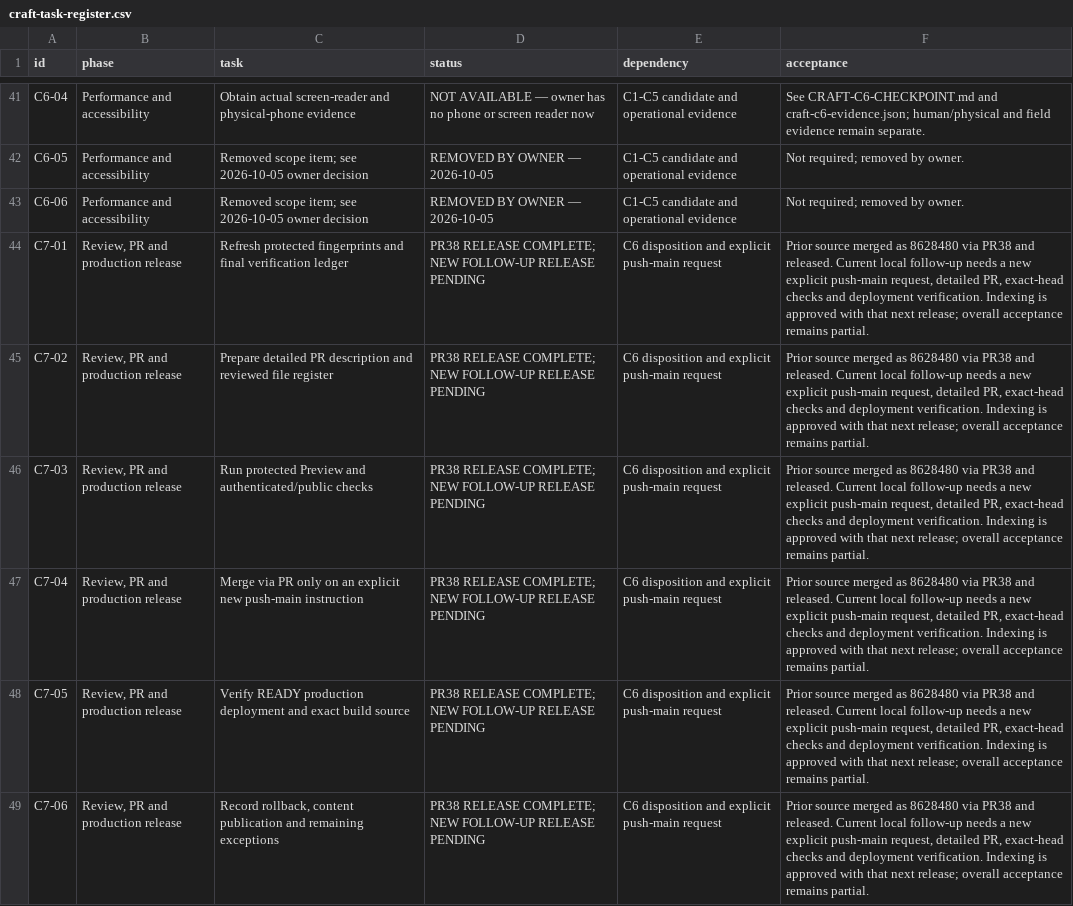
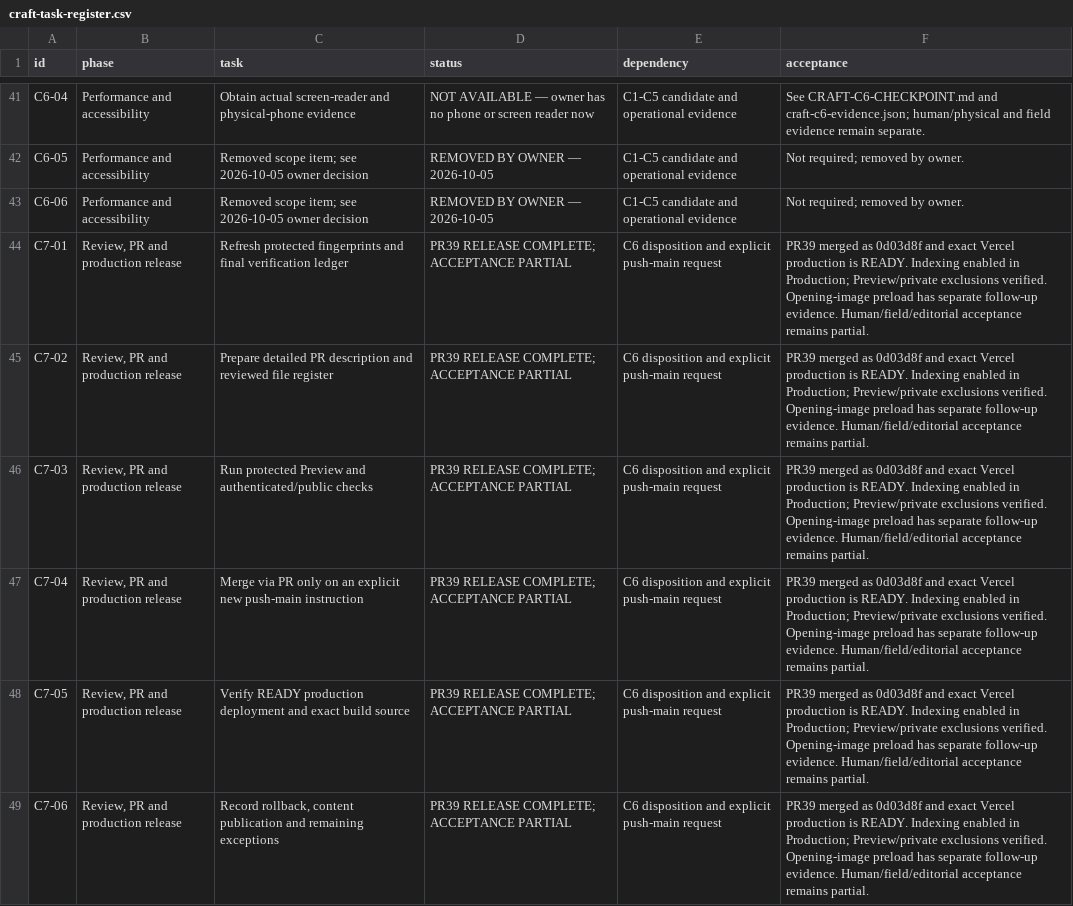
Before and after one commit to rivyalivingart2/RivyaLivingArt2.0, a CSV file: docs/redesign/craft-task-register.csv, drawn as a sheet; only a part is shown, gaps mark what is left out.

Commit message:
Preload opening editorial images and reconcile release acceptance

```diff
--- a/docs/redesign/craft-task-register.csv
+++ b/docs/redesign/craft-task-register.csv
@@ -43,7 +43,7 @@ C6-05,Performance and accessibility,Removed scope item; see 2026-10-05 owner dec
 C6-06,Performance and accessibility,Removed scope item; see 2026-10-05 owner decision,REMOVED BY OWNER — 2026-10-05,C1-C5 candidate and operational evidence,Not required; removed by owner.
-C7-01,"Review, PR and production release",Refresh protected fingerprints and final verification ledger,PR38 RELEASE COMPLETE; NEW FOLLOW-UP RELEASE PENDING,C6 disposition and explicit push-main request,"Prior source merged as 8628480 via PR38 and released. Current local follow-up needs a new explicit push-main request, detailed PR, exact-head checks and deployment verification. Indexing is approved with that next release; overall acceptance remains partial."
-C7-02,"Review, PR and production release",Prepare detailed PR description and reviewed file register,PR38 RELEASE COMPLETE; NEW FOLLOW-UP RELEASE PENDING,C6 disposition and explicit push-main request,"Prior source merged as 8628480 via PR38 and released. Current local follow-up needs a new explicit push-main request, detailed PR, exact-head checks and deployment verification. Indexing is approved with that next release; overall acceptance remains partial."
-C7-03,"Review, PR and production release",Run protected Preview and authenticated/public checks,PR38 RELEASE COMPLETE; NEW FOLLOW-UP RELEASE PENDING,C6 disposition and explicit push-main request,"Prior source merged as 8628480 via PR38 and released. Current local follow-up needs a new explicit push-main request, detailed PR, exact-head checks and deployment verification. Indexing is approved with that next release; overall acceptance remains partial."
-C7-04,"Review, PR and production release",Merge via PR only on an explicit new push-main instruction,PR38 RELEASE COMPLETE; NEW FOLLOW-UP RELEASE PENDING,C6 disposition and explicit push-main request,"Prior source merged as 8628480 via PR38 and released. Current local follow-up needs a new explicit push-main request, detailed PR, exact-head checks and deployment verification. Indexing is approved with that next release; overall acceptance remains partial."
-C7-05,"Review, PR and production release",Verify READY production deployment and exact build source,PR38 RELEASE COMPLETE; NEW FOLLOW-UP RELEASE PENDING,C6 disposition and explicit push-main request,"Prior source merged as 8628480 via PR38 and released. Current local follow-up needs a new explicit push-main request, detailed PR, exact-head checks and deployment verification. Indexing is approved with that next release; overall acceptance remains partial."
-C7-06,"Review, PR and production release","Record rollback, content publication and remaining exceptions",PR38 RELEASE COMPLETE; NEW FOLLOW-UP RELEASE PENDING,C6 disposition and explicit push-main request,"Prior source merged as 8628480 via PR38 and released. Current local follow-up needs a new explicit push-main request, detailed PR, exact-head checks and deployment verification. Indexing is approved with that next release; overall acceptance remains partial."
+C7-01,"Review, PR and production release",Refresh protected fingerprints and final verification ledger,PR39 RELEASE COMPLETE; ACCEPTANCE PARTIAL,C6 disposition and explicit push-main request,"PR39 merged as 0d03d8f and exact Vercel production is READY. Indexing enabled in Production; Preview/private exclusions verified. Opening-image preload has separate follow-up evidence. Human/field/editorial acceptance remains partial."
+C7-02,"Review, PR and production release",Prepare detailed PR description and reviewed file register,PR39 RELEASE COMPLETE; ACCEPTANCE PARTIAL,C6 disposition and explicit push-main request,"PR39 merged as 0d03d8f and exact Vercel production is READY. Indexing enabled in Production; Preview/private exclusions verified. Opening-image preload has separate follow-up evidence. Human/field/editorial acceptance remains partial."
+C7-03,"Review, PR and production release",Run protected Preview and authenticated/public checks,PR39 RELEASE COMPLETE; ACCEPTANCE PARTIAL,C6 disposition and explicit push-main request,"PR39 merged as 0d03d8f and exact Vercel production is READY. Indexing enabled in Production; Preview/private exclusions verified. Opening-image preload has separate follow-up evidence. Human/field/editorial acceptance remains partial."
+C7-04,"Review, PR and production release",Merge via PR only on an explicit new push-main instruction,PR39 RELEASE COMPLETE; ACCEPTANCE PARTIAL,C6 disposition and explicit push-main request,"PR39 merged as 0d03d8f and exact Vercel production is READY. Indexing enabled in Production; Preview/private exclusions verified. Opening-image preload has separate follow-up evidence. Human/field/editorial acceptance remains partial."
+C7-05,"Review, PR and production release",Verify READY production deployment and exact build source,PR39 RELEASE COMPLETE; ACCEPTANCE PARTIAL,C6 disposition and explicit push-main request,"PR39 merged as 0d03d8f and exact Vercel production is READY. Indexing enabled in Production; Preview/private exclusions verified. Opening-image preload has separate follow-up evidence. Human/field/editorial acceptance remains partial."
+C7-06,"Review, PR and production release","Record rollback, content publication and remaining exceptions",PR39 RELEASE COMPLETE; ACCEPTANCE PARTIAL,C6 disposition and explicit push-main request,"PR39 merged as 0d03d8f and exact Vercel production is READY. Indexing enabled in Production; Preview/private exclusions verified. Opening-image preload has separate follow-up evidence. Human/field/editorial acceptance remains partial."
```
Also changed, not shown: 4 other files.
